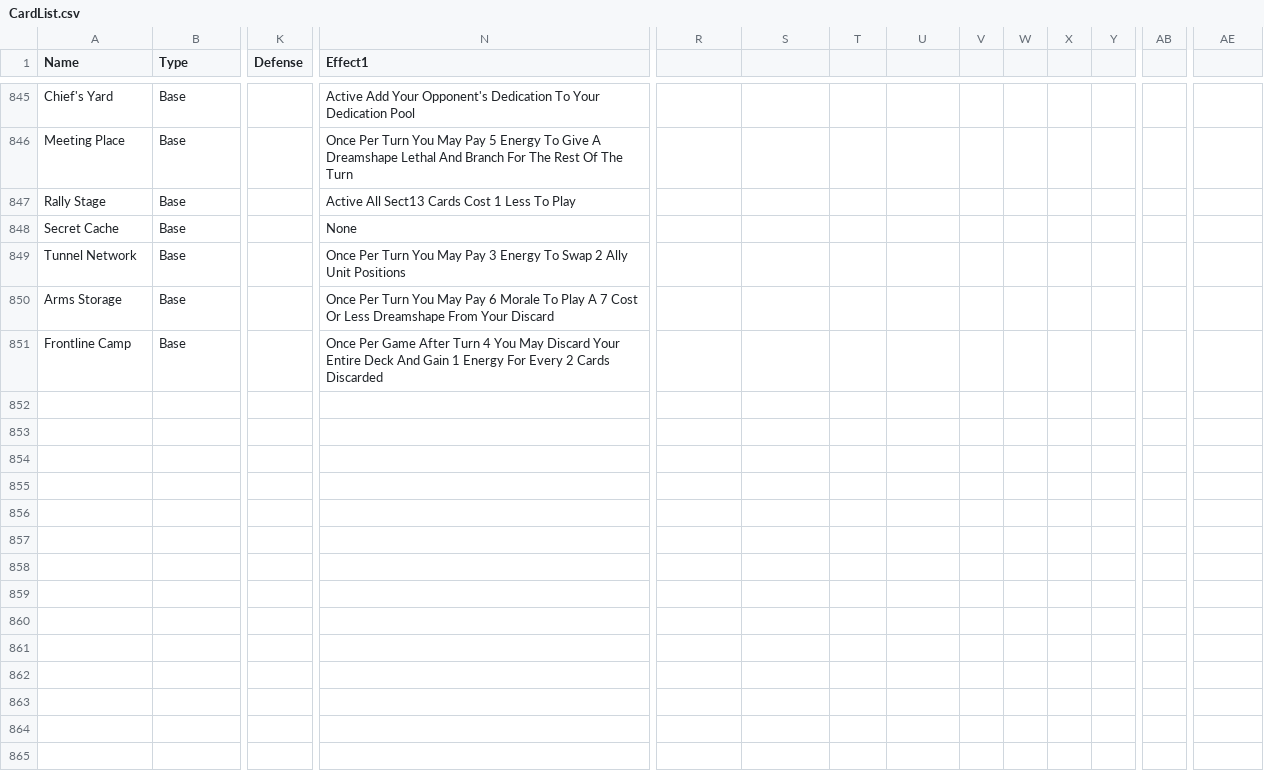
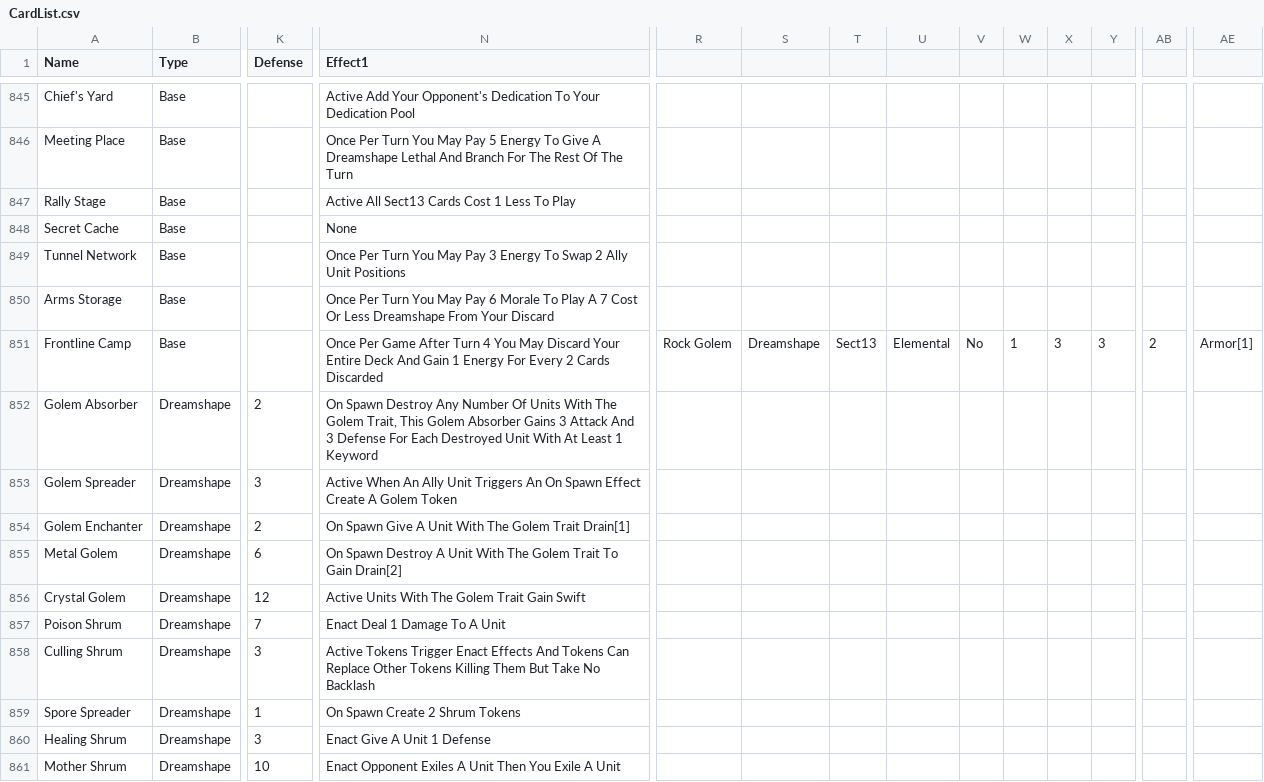
Before and after one commit to Cowdog13/dreamworldtcg, a CSV file: public/CardList.csv, drawn as a sheet; only a part is shown, gaps mark what is left out; rows hold the shown columns only; the diff names each change by its address in the sheet, - before the commit and + after, or states it on an @@ line.

```diff
--- a/public/CardList.csv
+++ b/public/CardList.csv
-R851: (empty)
+R851: Rock Golem
-S851: (empty)
+S851: Dreamshape
-T851: (empty)
+T851: Sect13
-U851: (empty)
+U851: Elemental
-V851: (empty)
+V851: No
-W851: (empty)
+W851: 1
-X851: (empty)
+X851: 3
-Y851: (empty)
+Y851: 3
-AB851: (empty)
+AB851: 2
-AE851: (empty)
+AE851: Armor[1]
+row 852: Golem Absorber | Dreamshape | 2 | On Spawn Destroy Any Number Of Units With The Golem Trait, This Golem Absorber Gains 3 Attack And 3 Defense For Each Destroyed Unit With At Least 1 Keyword
+row 853: Golem Spreader | Dreamshape | 3 | Active When An Ally Unit Triggers An On Spawn Effect Create A Golem Token
+row 854: Golem Enchanter | Dreamshape | 2 | On Spawn Give A Unit With The Golem Trait Drain[1]
+row 855: Metal Golem | Dreamshape | 6 | On Spawn Destroy A Unit With The Golem Trait To Gain Drain[2]
+row 856: Crystal Golem | Dreamshape | 12 | Active Units With The Golem Trait Gain Swift
+row 857: Poison Shrum | Dreamshape | 7 | Enact Deal 1 Damage To A Unit
+row 858: Culling Shrum | Dreamshape | 3 | Active Tokens Trigger Enact Effects And Tokens Can Replace Other Tokens Killing Them But Take No Backlash
+row 859: Spore Spreader | Dreamshape | 1 | On Spawn Create 2 Shrum Tokens
+row 860: Healing Shrum | Dreamshape | 3 | Enact Give A Unit 1 Defense
+row 861: Mother Shrum | Dreamshape | 10 | Enact Opponent Exiles A Unit Then You Exile A Unit
```
Also changed, not shown: 11 other files.
